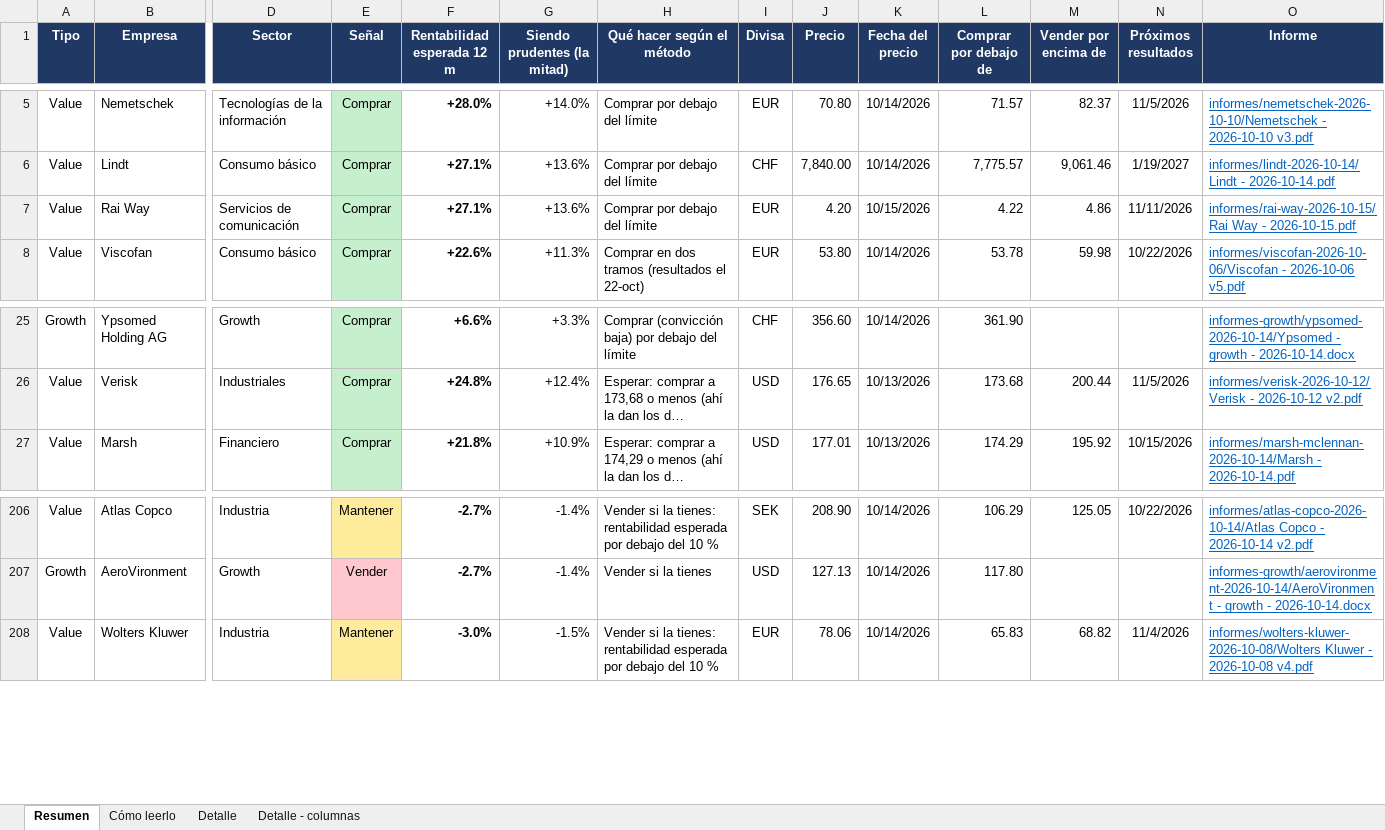
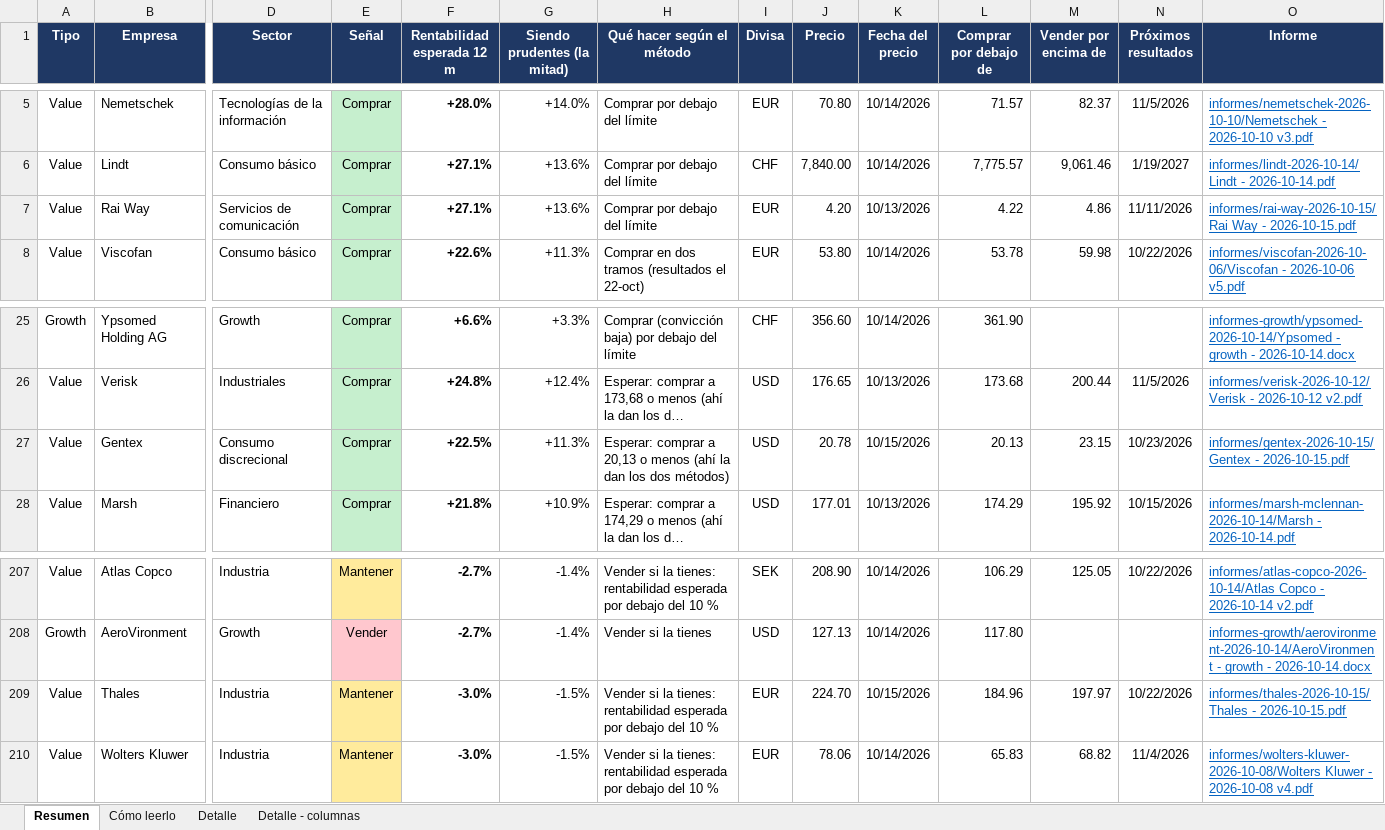
Before and after one commit to HotisS/analisis-inversion, an Excel workbook: seguimiento.xlsx, sheet Resumen, drawn as a sheet; only a part is shown, gaps mark what is left out; long unchanged cells end in …; values as stored, in another font and other column widths than the file's, no borders; rows hold the shown columns only; the diff names each change by its address in the sheet, - before the commit and + after, or states it on an @@ line.

```diff
--- a/seguimiento.xlsx (sheet Resumen)
+++ b/seguimiento.xlsx (sheet Resumen)
-K7 (Fecha del precio): 10/15/2026
+K7 (Fecha del precio): 10/13/2026
+row 27: Value | Gentex | Consumo discrecional | Comprar | +22.5% | +11.3% | Esperar: comprar a 20,13 o menos (ahí la dan los dos métodos) | USD | 20.78 | 10/15/2026 | 20.13 | 23.15 | 10/23/2026 | informes/gentex-2026-10-15/Gentex - 2026-10-15.pdf
+row 209: Value | Thales | Industria | Mantener | -3.0% | -1.5% | Vender si la tienes: rentabilidad esperada por debajo del 10 % | EUR | 224.70 | 10/15/2026 | 184.96 | 197.97 | 10/22/2026 | informes/thales-2026-10-15/Thales - 2026-10-15.pdf
```
Also changed, not shown: sheet Detalle.
